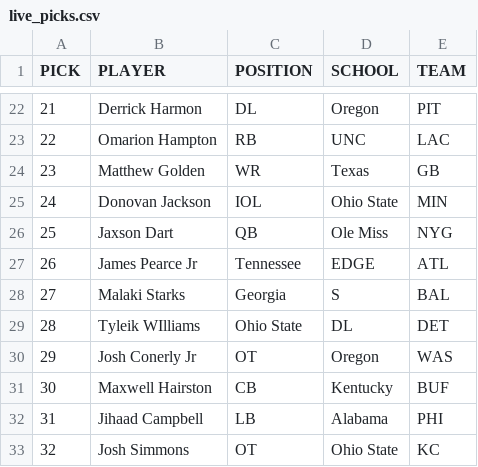
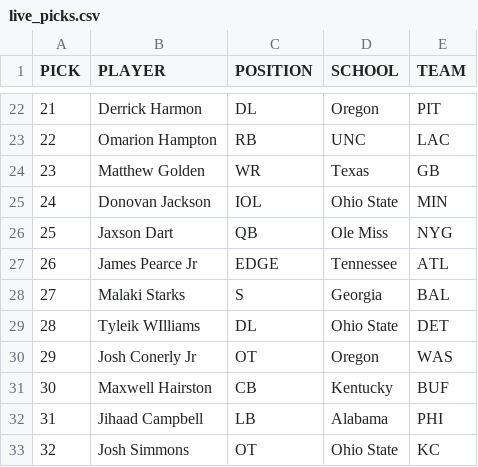
Before and after one commit to jackgruca/mds_site, a CSV file: assets/assets/2025/live_picks.csv, drawn as a sheet; only a part is shown, gaps mark what is left out.

```diff
--- a/assets/assets/2025/live_picks.csv
+++ b/assets/assets/2025/live_picks.csv
@@ -26,5 +26,5 @@ PICK,PLAYER,POSITION,SCHOOL,TEAM
 25, Jaxson Dart, QB, Ole Miss, NYG
-26, James Pearce Jr, Tennessee, EDGE, ATL
-27, Malaki Starks, Georgia, S, BAL
-28, Tyleik WIlliams, Ohio State, DL, DET
+26, James Pearce Jr, EDGE, Tennessee, ATL
+27, Malaki Starks, S, Georgia, BAL
+28, Tyleik WIlliams, DL, Ohio State, DET
 29, Josh Conerly Jr, OT, Oregon, WAS
```
Also changed, not shown: assets/assets/2025/draft_order.csv, 2 other files.
